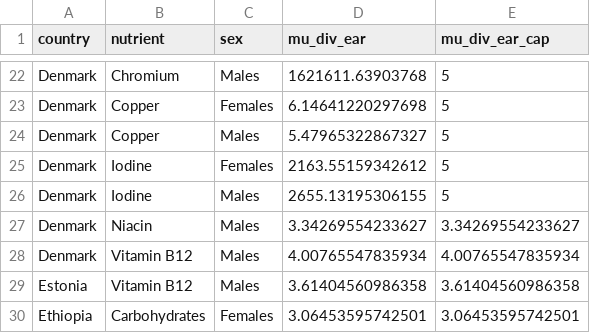
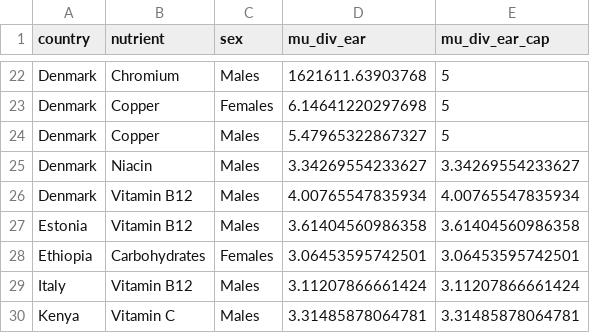
Before and after one commit to cfree14/subnational_nutrient_distributions, a CSV file: data/anamalous_distributions_in_spade_output2.csv, drawn as a sheet; only a part is shown, gaps mark what is left out; the shorter side is filled out with more unchanged rows.

```diff
--- a/data/anamalous_distributions_in_spade_output2.csv
+++ b/data/anamalous_distributions_in_spade_output2.csv
@@ -24,4 +24,2 @@
 "Denmark","Copper","Males",5.47965322867327,5
-"Denmark","Iodine","Females",2163.55159342612,5
-"Denmark","Iodine","Males",2655.13195306155,5
 "Denmark","Niacin","Males",3.34269554233627,3.34269554233627
```
Also changed, not shown: data/anamalous_distributions_in_spade_output1.csv, 12 other files.
